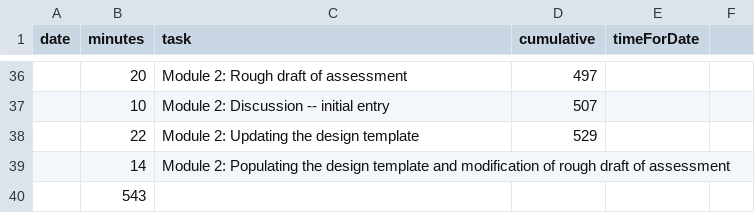
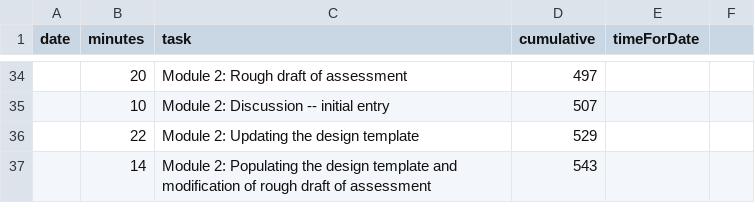
Before and after one commit to dnaneet/ED5101, a CSV file: ProvingGrounds/ED5101_time.csv, drawn as a sheet; only a part is shown, gaps mark what is left out; removed rows and columns are numbered as before the commit, all else as after; the diff covers the shown part only; the diff names each change by its address in the sheet, - before the commit and + after, or states it on an @@ line.

```diff
--- a/ProvingGrounds/ED5101_time.csv
+++ b/ProvingGrounds/ED5101_time.csv
-D37 (cumulative): (empty)
+D37 (cumulative): 543
-row 40:  | 543
```
Also changed, not shown: 6 added rows, 8 removed rows and 10 edited cells elsewhere in this file.
